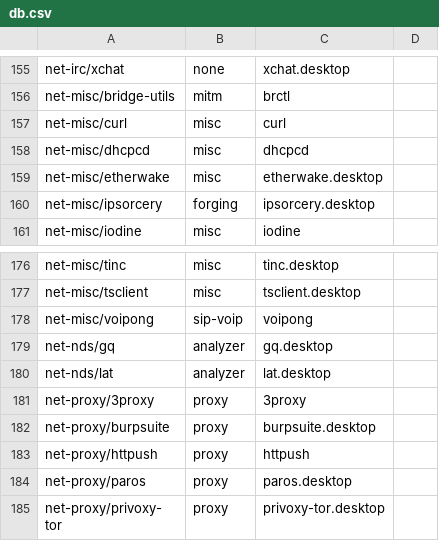
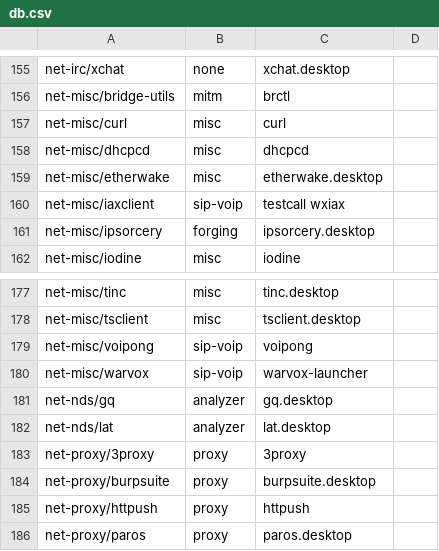
Before and after one commit to pentoo/genmenu, a CSV file: src/share/genmenu/db.csv, drawn as a sheet; only a part is shown, gaps mark what is left out; the shorter side is filled out with more unchanged rows.

Commit message:
genmenu: added iaxclient and warvox

```diff
--- a/src/share/genmenu/db.csv
+++ b/src/share/genmenu/db.csv
@@ -159,2 +159,3 @@ net-misc/dhcpcd,misc,dhcpcd
 net-misc/etherwake,misc,etherwake.desktop
+net-misc/iaxclient,sip-voip,testcall wxiax
 net-misc/ipsorcery,forging,ipsorcery.desktop
@@ -178,2 +179,3 @@ net-misc/tsclient,misc,tsclient.desktop
 net-misc/voipong,sip-voip,voipong
+net-misc/warvox,sip-voip,warvox-launcher
 net-nds/gq,analyzer,gq.desktop
```
